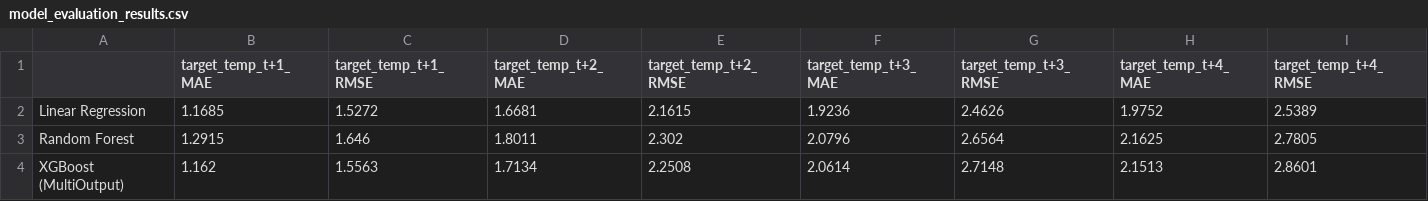
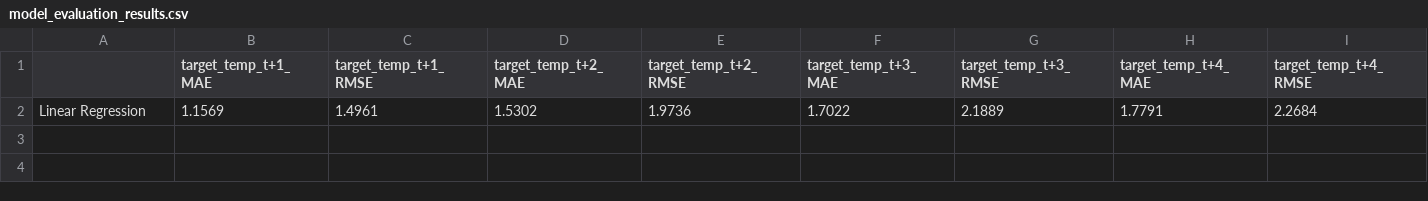
Before and after one commit to tlong-ds/hanoi-weather-forecast, a CSV file: processed_data/model_evaluation_results.csv, drawn as a sheet; only a part is shown; removed rows and columns are numbered as before the commit, all else as after; rows hold the shown columns only; the diff names each change by its address in the sheet, - before the commit and + after, or states it on an @@ line.

Commit message:
cập nhật step 5 bằng việc chia nhỏ train_ml thành các file model_train.py, model_evaluate.py để tích hợp framework optuna, clearml

```diff
--- a/processed_data/model_evaluation_results.csv
+++ b/processed_data/model_evaluation_results.csv
-row 2: Linear Regression | 1.1685 | 1.5272 | 1.6681 | 2.1615 | 1.9236 | 2.4626 | 1.9752 | 2.5389
-row 3: Random Forest | 1.2915 | 1.646 | 1.8011 | 2.302 | 2.0796 | 2.6564 | 2.1625 | 2.7805
-row 4: XGBoost (MultiOutput) | 1.162 | 1.5563 | 1.7134 | 2.2508 | 2.0614 | 2.7148 | 2.1513 | 2.8601
+row 2: Linear Regression | 1.1569 | 1.4961 | 1.5302 | 1.9736 | 1.7022 | 2.1889 | 1.7791 | 2.2684
```
Also changed, not shown: 6 other files.
